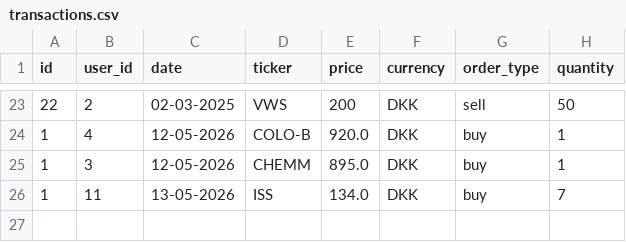
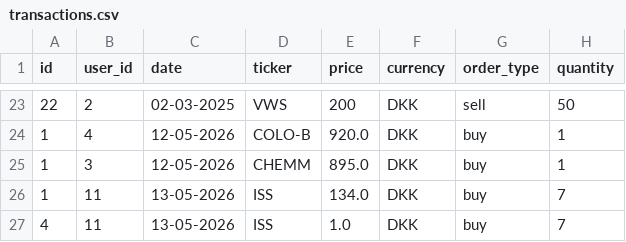
Before and after one commit to PatrickClemmensen/AP_CS_SEM1_INVESTERING, a CSV file: data/transactions.csv, drawn as a sheet; only a part is shown, gaps mark what is left out; the diff names each change by its address in the sheet, - before the commit and + after, or states it on an @@ line.

```diff
--- a/data/transactions.csv
+++ b/data/transactions.csv
+row 27: 4 | 11 | 13-05-2026 | ISS | 1.0 | DKK | buy | 7
```
Also changed, not shown: data/users.csv, 9 other files.
